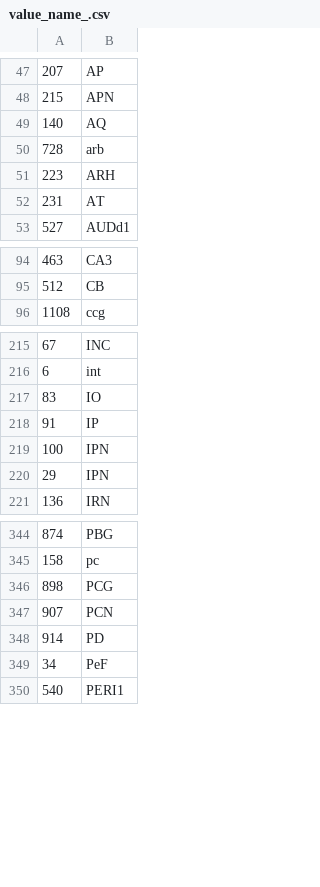
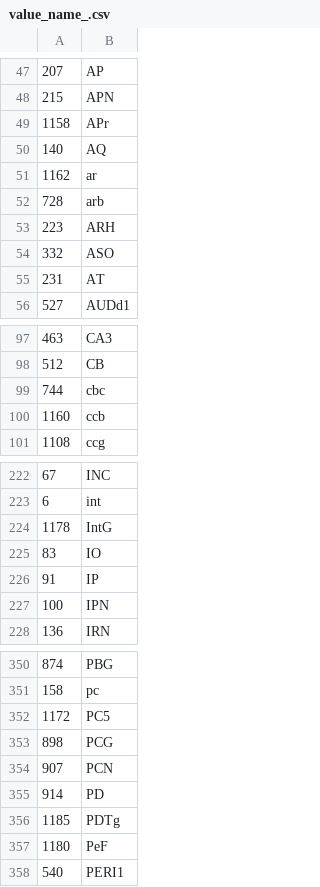
Before and after one commit to daichimori/FluoCode_Reader, a CSV file: src/main/resources/value_name_.csv, drawn as a sheet; only a part is shown, gaps mark what is left out; removed rows and columns are numbered as before the commit, all else as after; the diff covers the shown part only; the diff names each change by its address in the sheet, - before the commit and + after, or states it on an @@ line.

```diff
--- a/src/main/resources/value_name_.csv
+++ b/src/main/resources/value_name_.csv
+row 49: 1158 | APr
+row 51: 1162 | ar
+row 54: 332 | ASO
+row 99: 744 | cbc
+row 100: 1160 | ccb
+row 224: 1178 | IntG
-row 220: 29 | IPN
+row 352: 1172 | PC5
-row 349: 34 | PeF
+row 356: 1185 | PDTg
+row 357: 1180 | PeF
```
Also changed, not shown: 48 added rows, 17 removed rows and 12 edited cells elsewhere in this file, 4 other files.
